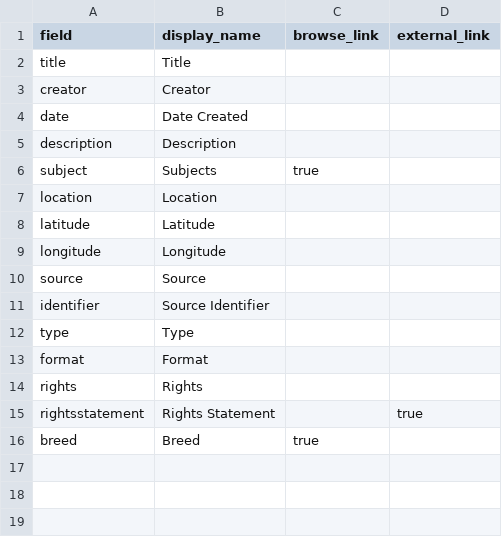
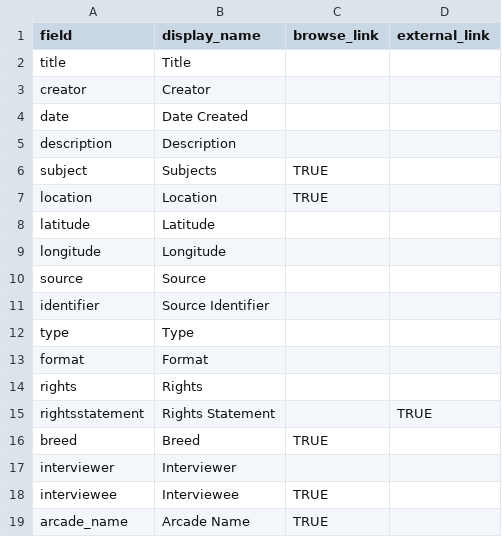
Before and after one commit to smurphy13IIT/COM541-collectionbuilder, a CSV file: _data/config-metadata.csv, drawn as a sheet.

Commit message:
Add files via upload

```diff
--- a/_data/config-metadata.csv
+++ b/_data/config-metadata.csv
@@ -5,4 +5,4 @@ date,Date Created,,
 description,Description,,
-subject,Subjects,true,
-location,Location,,
+subject,Subjects,TRUE,
+location,Location,TRUE,
 latitude,Latitude,,
@@ -14,3 +14,6 @@ format,Format,,
 rights,Rights,,
-rightsstatement,Rights Statement,,true
-breed,Breed,true,
+rightsstatement,Rights Statement,,TRUE
+breed,Breed,TRUE,
+interviewer,Interviewer,,
+interviewee,Interviewee,TRUE,
+arcade_name,Arcade Name,TRUE,
```
